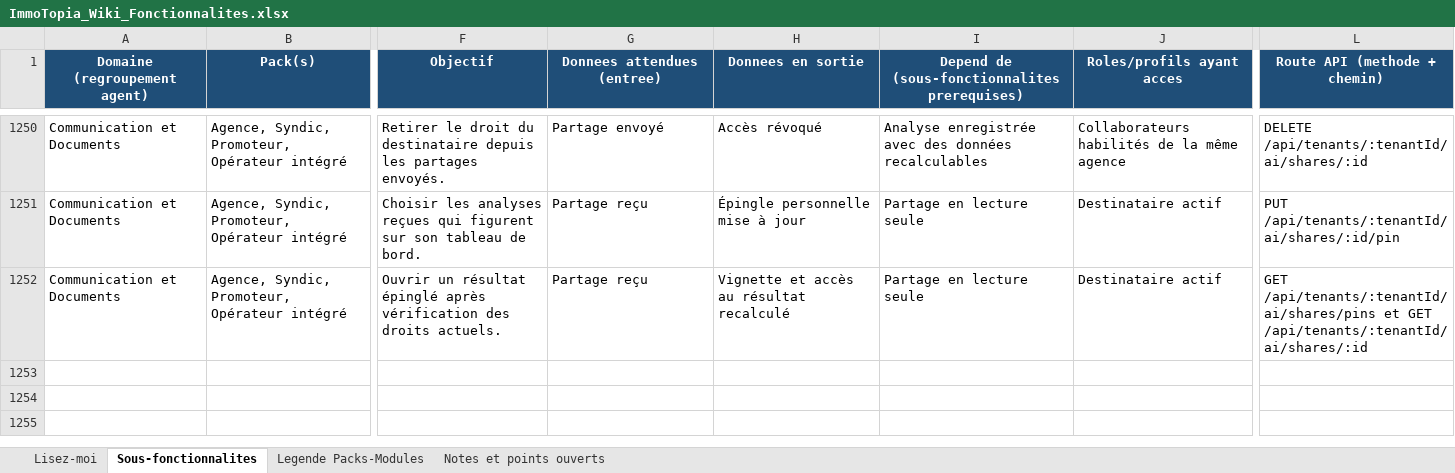
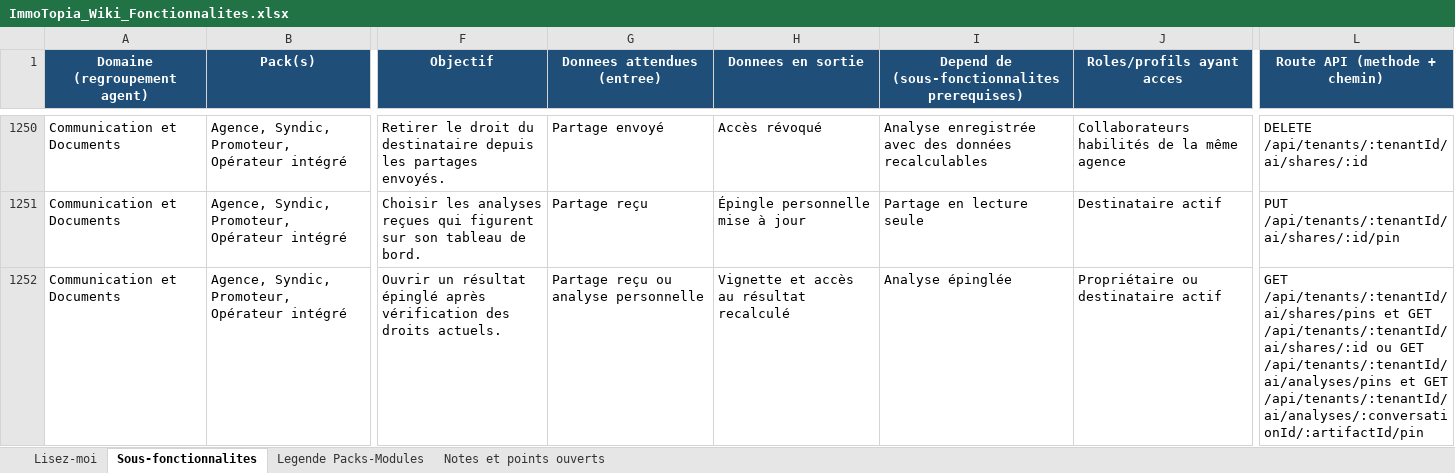
Before and after one commit to bkourouma/immotopia, an Excel workbook: docs/fonctionnalites/ImmoTopia_Wiki_Fonctionnalites.xlsx, sheet Sous-fonctionnalites, drawn as a sheet; only a part is shown, gaps mark what is left out; values as stored, in another font and other column widths than the file's, no borders; table styles not drawn; the diff covers the shown part only; the diff names each change by its address in the sheet, - before the commit and + after, or states it on an @@ line.

Commit message:
feat(assistant): epingler ses analyses personnelles

```diff
--- a/docs/fonctionnalites/ImmoTopia_Wiki_Fonctionnalites.xlsx (sheet Sous-fonctionnalites)
+++ b/docs/fonctionnalites/ImmoTopia_Wiki_Fonctionnalites.xlsx (sheet Sous-fonctionnalites)
-G1252 (Donnees attendues (entree)): Partage reçu
+G1252 (Donnees attendues (entree)): Partage reçu ou analyse personnelle
-I1252: Partage en lecture seule
+I1252: Analyse épinglée
-J1252 (Roles/profils ayant acces): Destinataire actif
+J1252 (Roles/profils ayant acces): Propriétaire ou destinataire actif
-L1252 (Route API (methode + chemin)): …GET /api/tenants/:tenantId/ai/shares/:id
+L1252 (Route API (methode + chemin)): …GET /api/tenants/:tenantId/ai/shares/:id ou GET /api/tenants/:tenantId/ai/analyses/pins et GET /api/tenants/:tenantId/ai/analyses/:conversationId/:artifactId/pin
```
Also changed, not shown: 1 added row elsewhere in this sheet, 14 other files.
